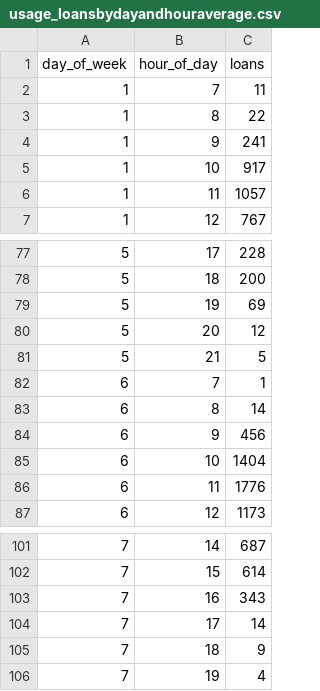
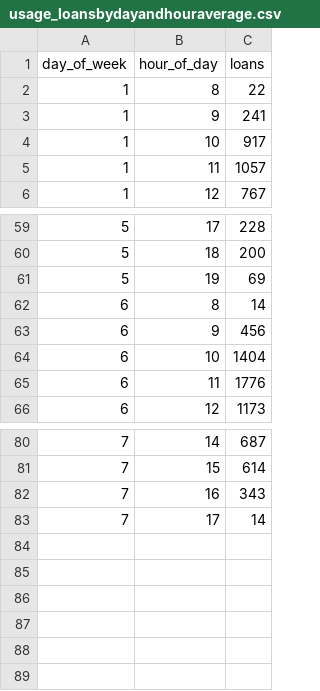
Before and after one commit to LibrariesWest/librarieswest.github.io, a CSV file: data/usage_loansbydayandhouraverage.csv, drawn as a sheet; only a part is shown, gaps mark what is left out; the diff covers the shown part only; the diff names each change by its address in the sheet, - before the commit and + after, or states it on an @@ line.

```diff
--- a/data/usage_loansbydayandhouraverage.csv
+++ b/data/usage_loansbydayandhouraverage.csv
-row 2: 1 | 7 | 11
-row 80: 5 | 20 | 12
-row 81: 5 | 21 | 5
-row 82: 6 | 7 | 1
-row 105: 7 | 18 | 9
-row 106: 7 | 19 | 4
```
Also changed, not shown: 17 removed rows elsewhere in this file, data/usage_loansbydayandhour.csv, 2 other files.
